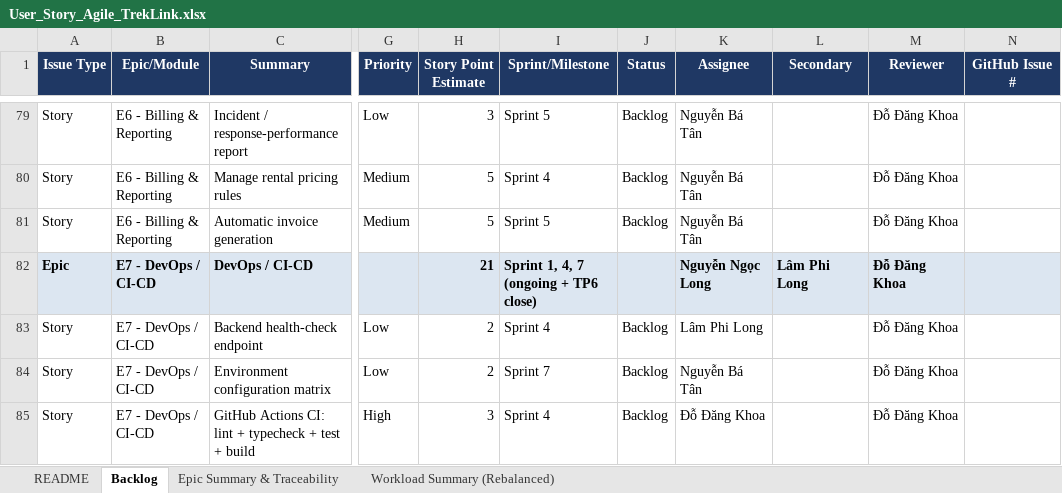
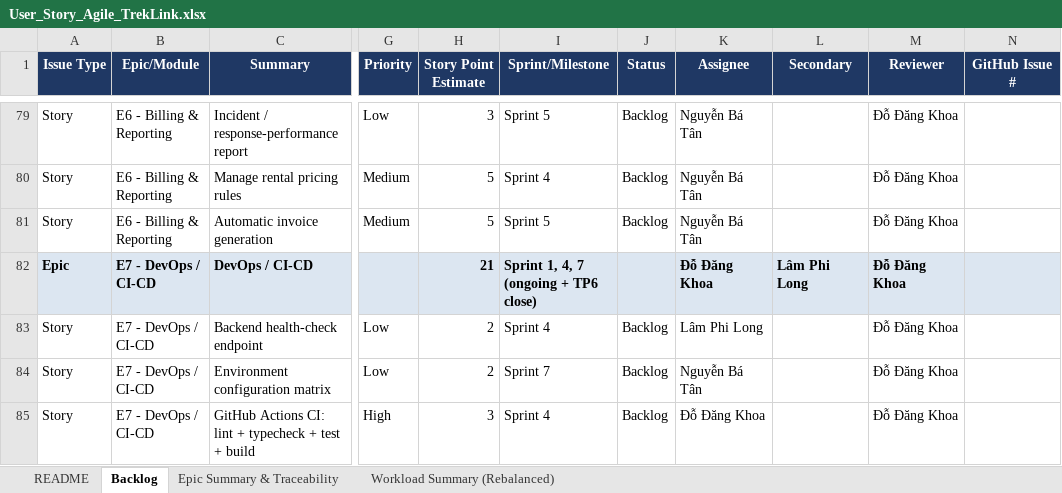
Before and after one commit to TrekLink-Team/treklink-docs, an Excel workbook: _docs/00-project-context/User_Story_Agile_TrekLink.xlsx, sheet Backlog, drawn as a sheet; only a part is shown, gaps mark what is left out; values as stored, in another font and other column widths than the file's, no borders; the diff covers the shown part only; the diff names each change by its address in the sheet, - before the commit and + after, or states it on an @@ line.

```diff
--- a/_docs/00-project-context/User_Story_Agile_TrekLink.xlsx (sheet Backlog)
+++ b/_docs/00-project-context/User_Story_Agile_TrekLink.xlsx (sheet Backlog)
-K82 (Assignee): Nguyễn Ngọc Long
+K82 (Assignee): Đỗ Đăng Khoa
```
Also changed, not shown: 14 edited cells elsewhere in this sheet, sheet Workload Summary (Rebalanced), sheet Epic Summary & Traceability, 3 other files.
